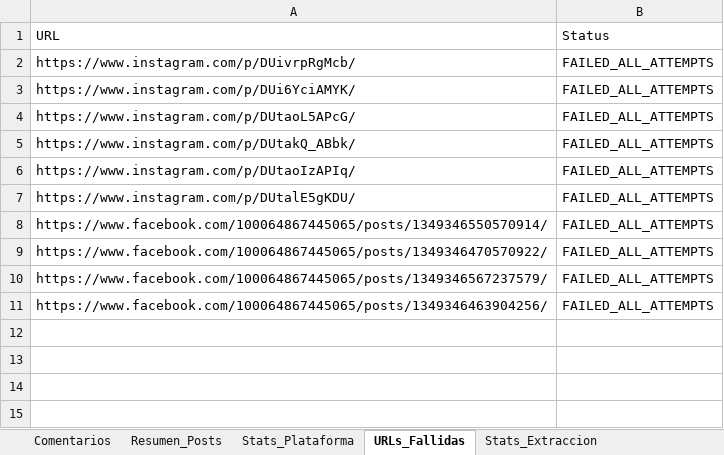
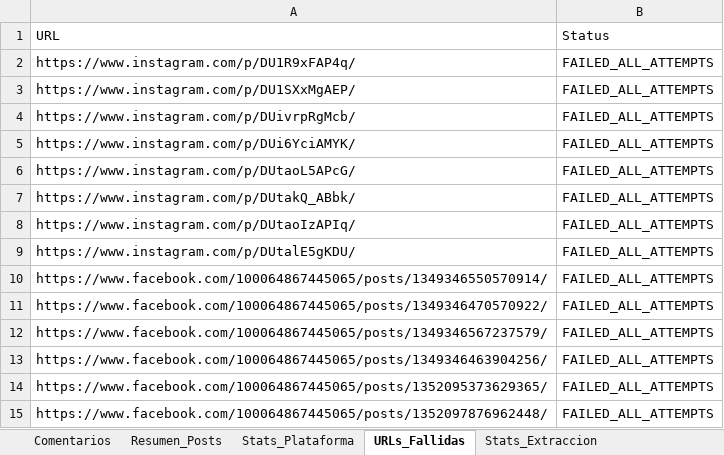
Before and after one commit to sociallisteningalpina-lang/Aquamochis, an Excel workbook: Comentarios Campaña.xlsx, sheet URLs_Fallidas, drawn as a sheet; values as stored, in another font and other column widths than the file's, no borders; the diff names each change by its address in the sheet, - before the commit and + after, or states it on an @@ line.

```diff
--- a/Comentarios Campaña.xlsx (sheet URLs_Fallidas)
+++ b/Comentarios Campaña.xlsx (sheet URLs_Fallidas)
+row 2: https://www.instagram.com/p/DU1R9xFAP4q/ | FAILED_ALL_ATTEMPTS
+row 3: https://www.instagram.com/p/DU1SXxMgAEP/ | FAILED_ALL_ATTEMPTS
+row 14: https://www.facebook.com/100064867445065/posts/1352095373629365/ | FAILED_ALL_ATTEMPTS
+row 15: https://www.facebook.com/100064867445065/posts/1352097876962448/ | FAILED_ALL_ATTEMPTS
```
Also changed, not shown: sheet Comentarios, sheet Resumen_Posts, sheet Stats_Extraccion, 1 other file.
